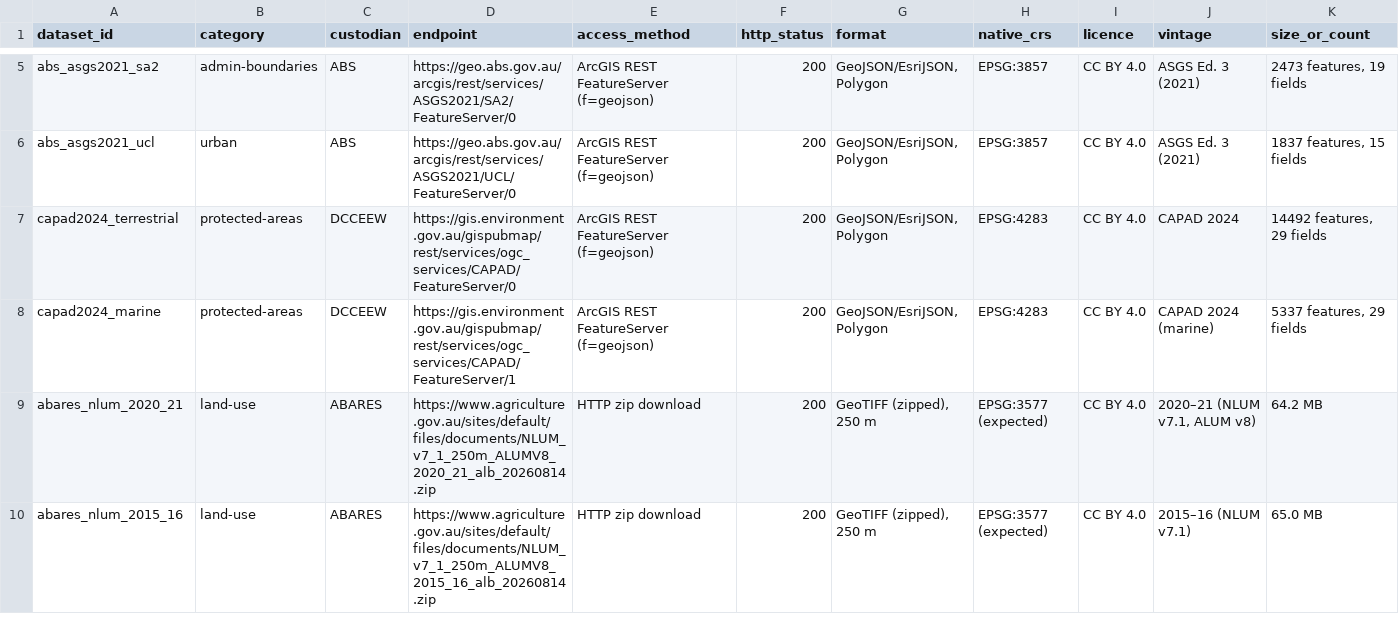
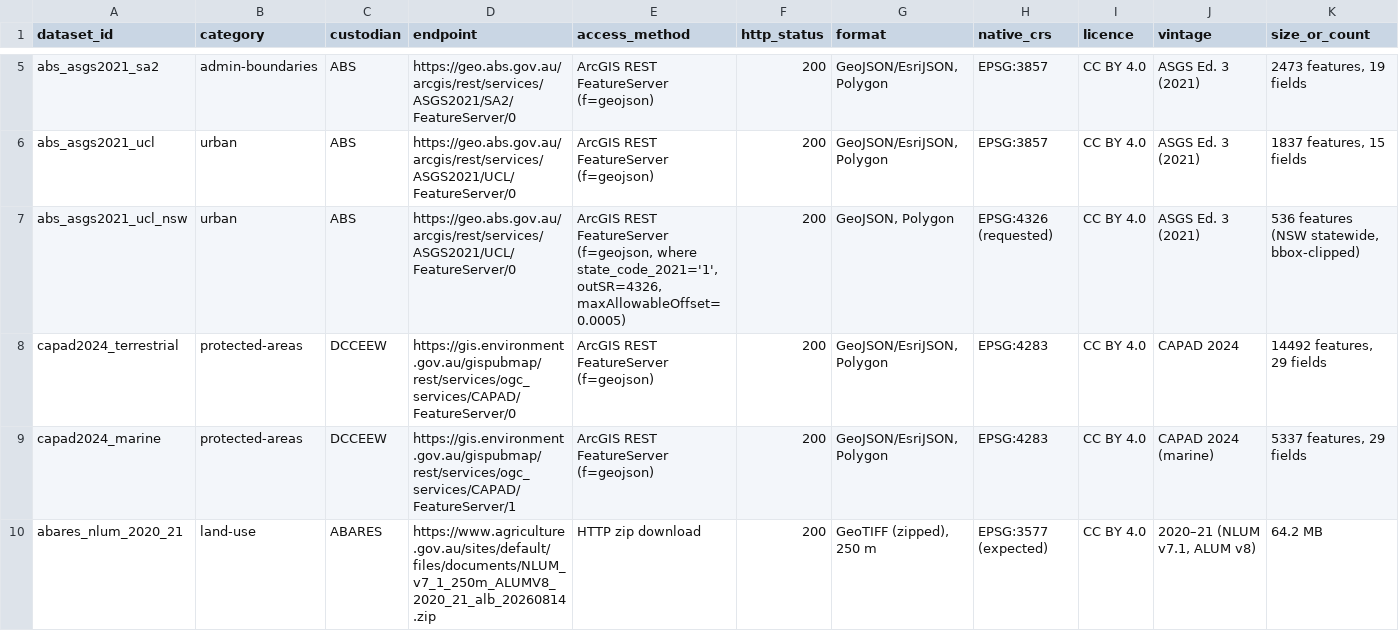
Before and after one commit to F0rklift-Certified/opt-mining, a CSV file: DATA/geographic/metadata/source_register.csv, drawn as a sheet; only a part is shown, gaps mark what is left out; the shorter side is filled out with more unchanged rows; rows hold the shown columns only; the diff names each change by its address in the sheet, - before the commit and + after, or states it on an @@ line.

Commit message:
feat: statewide geographic feature table + ABS UCL urban acquisition + land mask (FEAT-001)
- Acquire statewide ABS UCL 2021 NSW urban extract (536 features) via ABS
  ASGS ArcGIS FeatureServer (where state_code_2021='1'), generalised to the
  10 MB commit guardrail; full data-spec section 8 chain (manifest, provenance,
  source register, inspection report, README row, data-spec 1.10->1.11).
- Grow geographic.features SCHEMA_COLUMNS 8->10: add urban_area (ABS UCL
  cell-centre overlap, drop sos_code_2021=13) and on_land (NE 1:50m land mask,
  centroid-in-land); run() gains urban_path/land_path kwargs; OUTPUT path/layer/
  vintage and confidence levels unchanged. urban_area/on_land are eligibility-only
  (not added to SCORED_FEATURE_COLUMNS).
- Wire urban_path + land_path into scripts/fetch_build_geographic_nsw.py and
  rebuild the 10-column feature table statewide (47,311 cells).
- Add exclusion rules offshore_or_marine (on_land==False) and missing_slope_data
  (slope_deg is_null) to exclusion_rules.yaml and the F16 6.5 vocabulary.
- Update NIT-4 geographic schema test to the 10-column schema.

```diff
--- a/DATA/geographic/metadata/source_register.csv
+++ b/DATA/geographic/metadata/source_register.csv
+row 7: abs_asgs2021_ucl_nsw | urban | ABS | https://geo.abs.gov.au/arcgis/rest/services/ASGS2021/UCL/FeatureServer/0 | ArcGIS REST FeatureServer (f=geojson, where state_code_2021='1', outSR=4326, maxAllowableOffset=0.0005) | 200 | GeoJSON, Polygon | EPSG:4326 (requested) | CC BY 4.0 | ASGS Ed. 3 (2021) | 536 features (NSW statewide, bbox-clipped)
```
Also changed, not shown: 15 other files.
